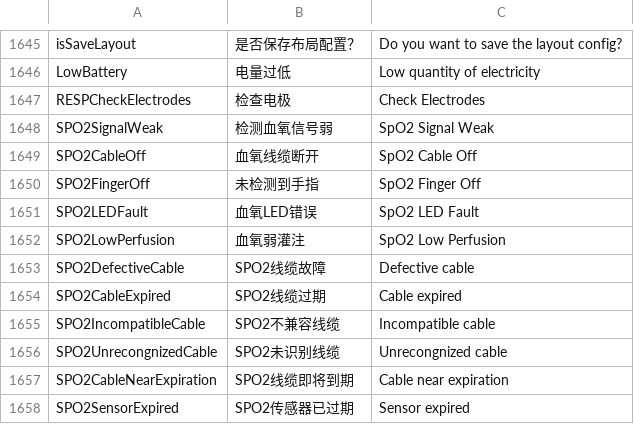
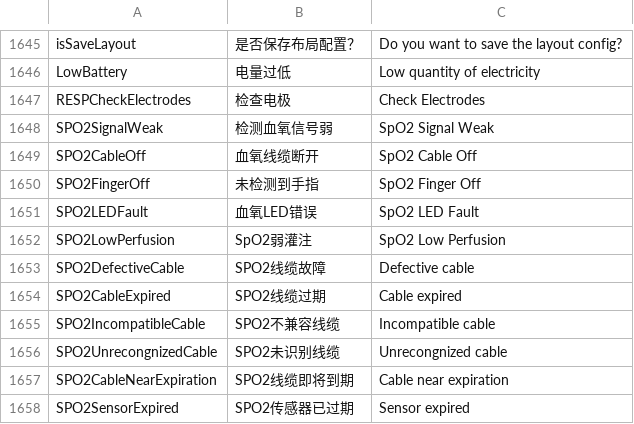
Before and after one commit to 519984307/Appciton, a CSV file: nPM/locale/locale.csv, drawn as a sheet; only a part is shown, gaps mark what is left out.

Commit message:
SpO2弱灌注

```diff
--- a/nPM/locale/locale.csv
+++ b/nPM/locale/locale.csv
@@ -1651,3 +1651,3 @@ SPO2FingerOff,未检测到手指,SpO2 Finger Off
 SPO2LEDFault,血氧LED错误,SpO2 LED Fault
-SPO2LowPerfusion,血氧弱灌注,SpO2 Low Perfusion
+SPO2LowPerfusion,SpO2弱灌注,SpO2 Low Perfusion
 SPO2DefectiveCable,SPO2线缆故障,Defective cable
```
